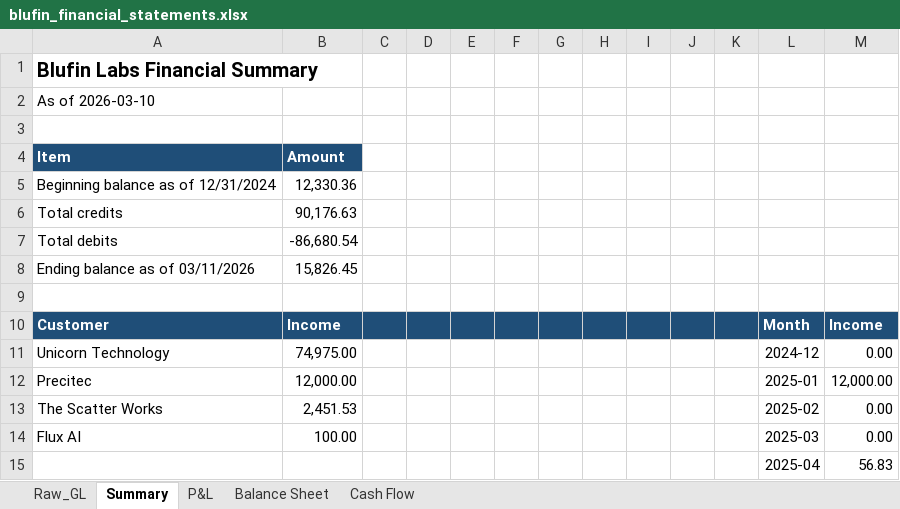
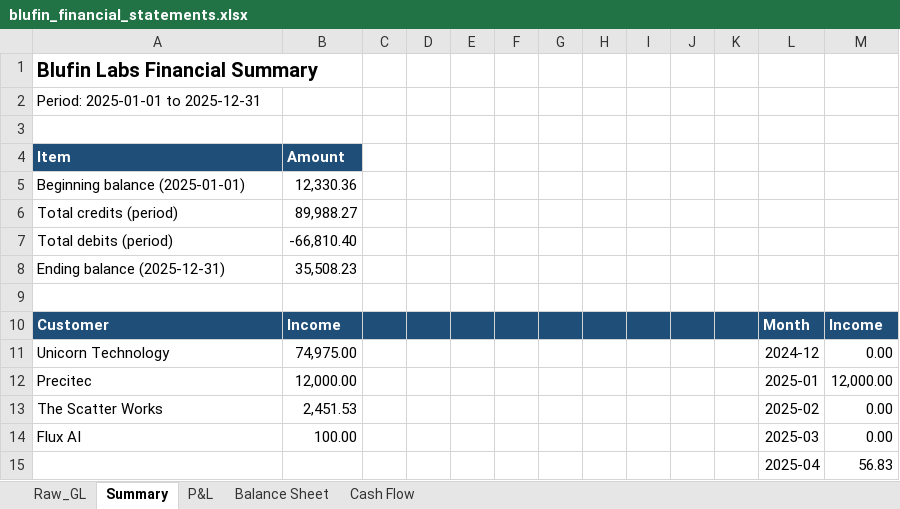
Before and after one commit to blufinLabs/Blufin-Labs-Financials, an Excel workbook: finance/reports/blufin_financial_statements.xlsx, sheet Summary, drawn as a sheet; only a part is shown; values as stored, in another font and other column widths than the file's, no borders; charts and pictures not drawn; removed rows and columns are numbered as before the commit, all else as after; rows hold the shown columns only; the diff covers the shown part only; the diff names each change by its address in the sheet, - before the commit and + after, or states it on an @@ line.

```diff
--- a/finance/reports/blufin_financial_statements.xlsx (sheet Summary)
+++ b/finance/reports/blufin_financial_statements.xlsx (sheet Summary)
-column C, empty
+column D, empty
-A2: As of 2026-03-10
+A2: Period: 2025-01-01 to 2025-12-31
-A5: Beginning balance as of 12/31/2024
+A5: Beginning balance (2025-01-01)
-row 6: Total credits | 90,176.63
-row 7: Total debits | -86,680.54
-row 8: Ending balance as of 03/11/2026 | 15,826.45
+row 6: Total credits (period) | 89,988.27
+row 7: Total debits (period) | -66,810.40
+row 8: Ending balance (2025-12-31) | 35,508.23
```
Also changed, not shown: 6 added rows, 5 removed rows, 13 edited cells and cell formats elsewhere in this sheet, sheet P&L, sheet Balance Sheet, sheet Cash Flow, sheet Raw_GL, charts or pictures.
